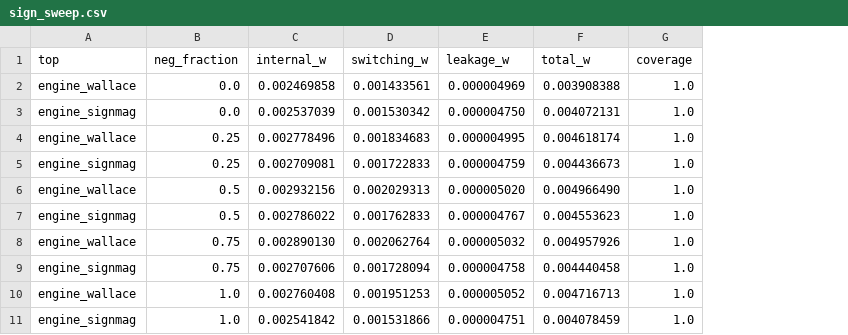
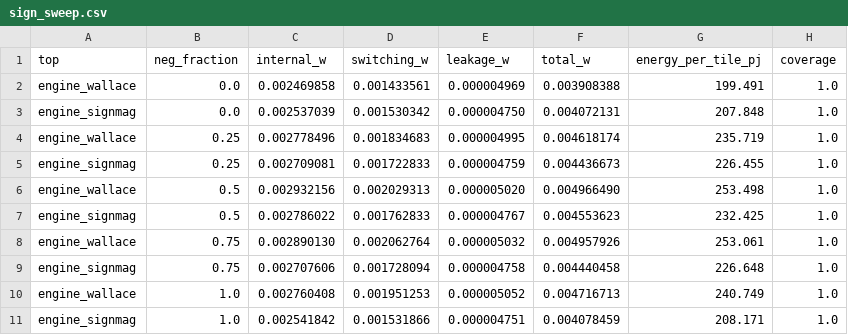
Before and after one commit to danieltyukov/matmul-ppa-testchip, a CSV file: results/pdk/sign_sweep.csv, drawn as a sheet; the diff names each change by its address in the sheet, - before the commit and + after, or states it on an @@ line.

Commit message:
feat: measure the sign-magnitude hypothesis in watts, across the sign mix
Sweep the fraction of negative operands from 0 to 1 and annotate each
candidate's own SG13G2 netlist from a VCD of the identical operand stream,
at full annotation coverage. engine_signmag and engine_wallace share a
reduction tree and final adder, so the gap between them is the operand
encoding alone.

The encoding is not a free win. Sign-magnitude costs 4.2 percent more total
power when every operand is positive and saves 13.4 percent when every
operand is negative, crossing over near a negative fraction of 0.12.

Also record how the transition-count proxy compares with power measured from
the same activity, which is what power_proxy_vs_real reports.

```diff
--- a/results/pdk/sign_sweep.csv
+++ b/results/pdk/sign_sweep.csv
+column G (energy_per_tile_pj), rows 2-11: 199.491 | 207.848 | 235.719 | 226.455 | 253.498 | 232.425 | 253.061 | 226.648 | 240.749 | 208.171
```
Also changed, not shown: 3 other files.
